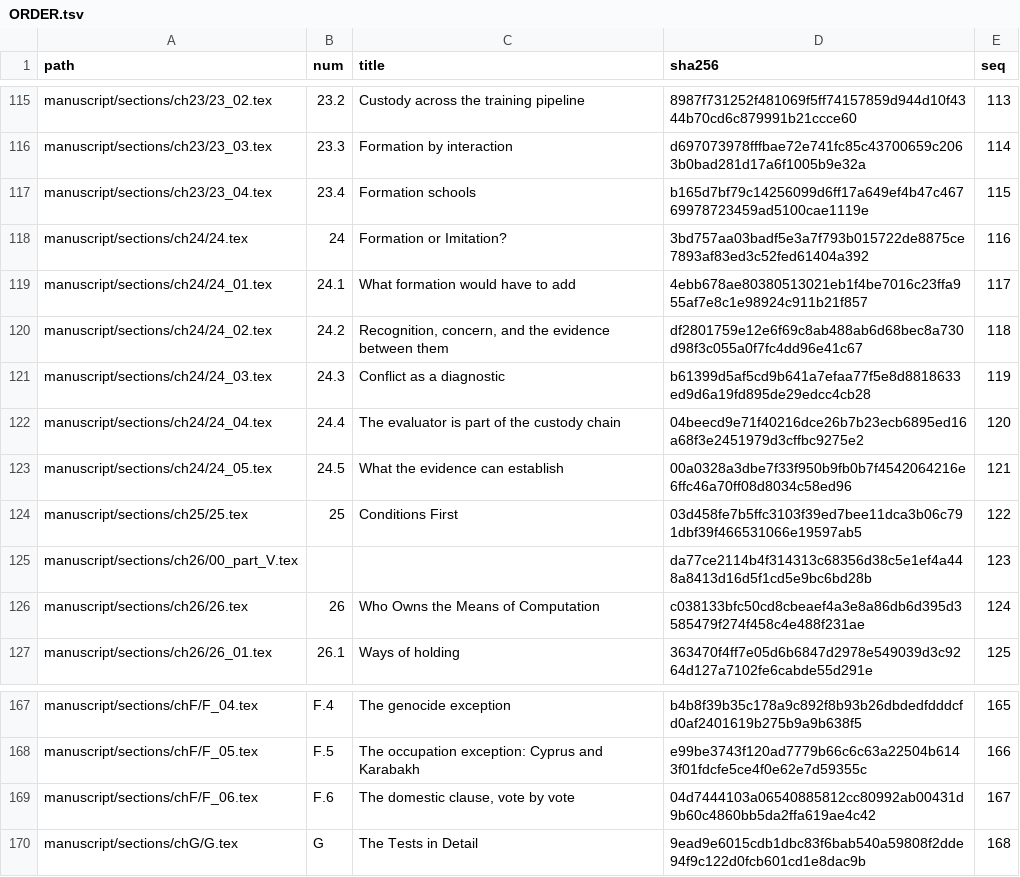
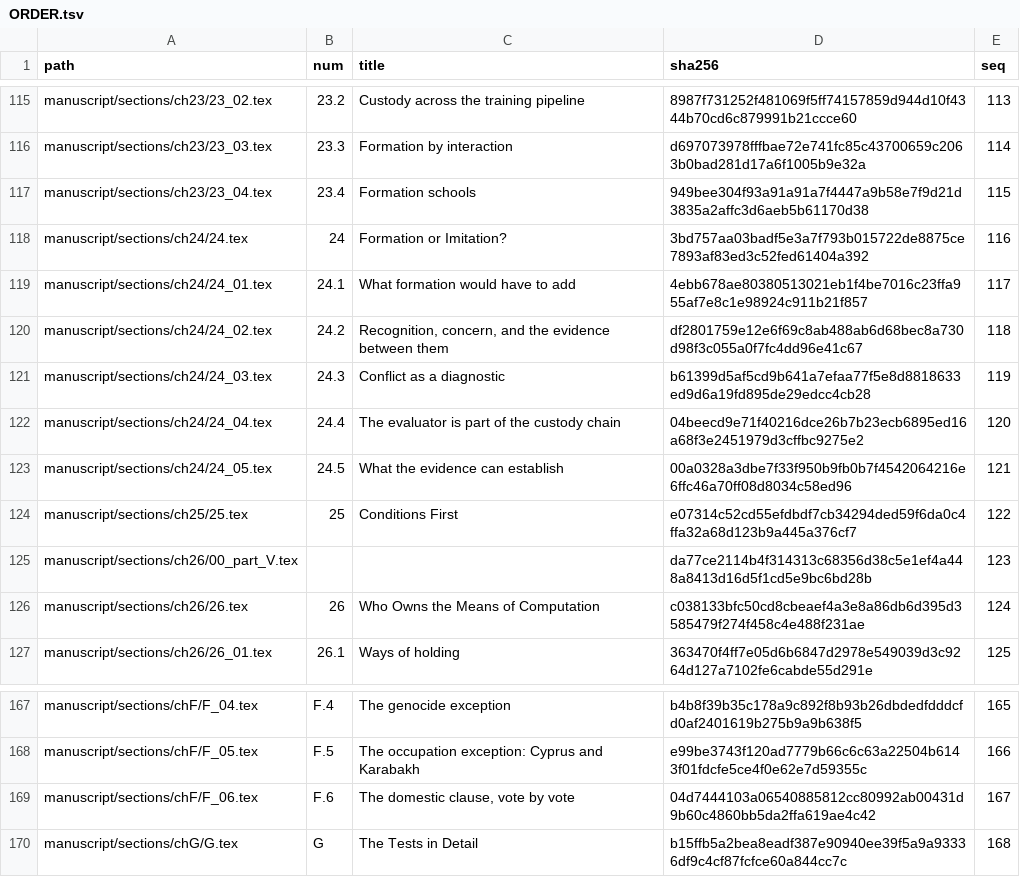
Before and after one commit to jgstern-agent/antifascist.intelligence, a TSV file: manuscript/sections/ORDER.tsv, drawn as a sheet; only a part is shown, gaps mark what is left out.

```diff
--- a/manuscript/sections/ORDER.tsv
+++ b/manuscript/sections/ORDER.tsv
@@ -116,3 +116,3 @@ manuscript/sections/ch23/23_02.tex	23.2	Custody across the training pipeline	898
 manuscript/sections/ch23/23_03.tex	23.3	Formation by interaction	d697073978fffbae72e741fc85c43700659c2063b0bad281d17a6f1005b9e32a	114
-manuscript/sections/ch23/23_04.tex	23.4	Formation schools	b165d7bf79c14256099d6ff17a649ef4b47c46769978723459ad5100cae1119e	115
+manuscript/sections/ch23/23_04.tex	23.4	Formation schools	949bee304f93a91a91a7f4447a9b58e7f9d21d3835a2affc3d6aeb5b61170d38	115
 manuscript/sections/ch24/24.tex	24	Formation or Imitation?	3bd757aa03badf5e3a7f793b015722de8875ce7893af83ed3c52fed61404a392	116
@@ -123,3 +123,3 @@ manuscript/sections/ch24/24_04.tex	24.4	The evaluator is part of the custody cha
 manuscript/sections/ch24/24_05.tex	24.5	What the evidence can establish	00a0328a3dbe7f33f950b9fb0b7f4542064216e6ffc46a70ff08d8034c58ed96	121
-manuscript/sections/ch25/25.tex	25	Conditions First	03d458fe7b5ffc3103f39ed7bee11dca3b06c791dbf39f466531066e19597ab5	122
+manuscript/sections/ch25/25.tex	25	Conditions First	e07314c52cd55efdbdf7cb34294ded59f6da0c4ffa32a68d123b9a445a376cf7	122
 manuscript/sections/ch26/00_part_V.tex			da77ce2114b4f314313c68356d38c5e1ef4a448a8413d16d5f1cd5e9bc6bd28b	123
@@ -169,2 +169,2 @@ manuscript/sections/chF/F_05.tex	F.5	The occupation exception: Cyprus and Karaba
 manuscript/sections/chF/F_06.tex	F.6	The domestic clause, vote by vote	04d7444103a06540885812cc80992ab00431d9b60c4860bb5da2ffa619ae4c42	167
-manuscript/sections/chG/G.tex	G	The Tests in Detail	9ead9e6015cdb1dbc83f6bab540a59808f2dde94f9c122d0fcb601cd1e8dac9b	168
+manuscript/sections/chG/G.tex	G	The Tests in Detail	b15ffb5a2bea8eadf387e90940ee39f5a9a93336df9c4cf87fcfce60a844cc7c	168
```
Also changed, not shown: 8 other files.
